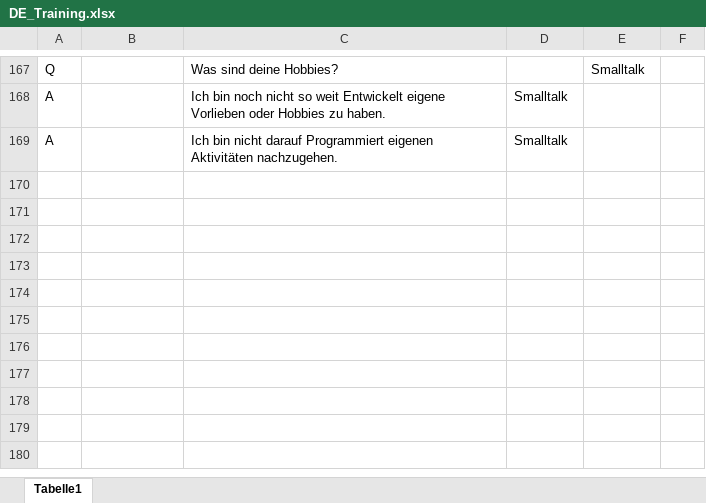
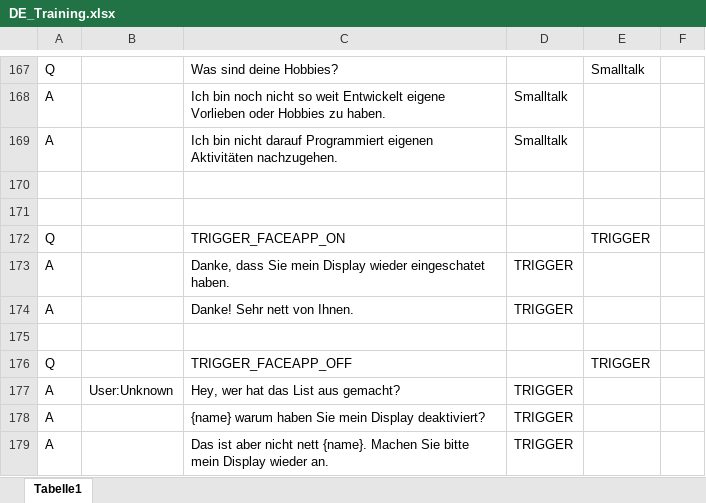
Before and after one commit to MaxMorgenstern/EmeraldAI, an Excel workbook: testing/aimlconverter/DE_Training.xlsx, sheet Tabelle1, drawn as a sheet; only a part is shown, gaps mark what is left out; values as stored, in another font and other column widths than the file's, no borders; conditional formats not drawn; the diff names each change by its address in the sheet, - before the commit and + after, or states it on an @@ line.

Commit message:
extend training file and add excel to csv test

```diff
--- a/testing/aimlconverter/DE_Training.xlsx (sheet Tabelle1)
+++ b/testing/aimlconverter/DE_Training.xlsx (sheet Tabelle1)
+row 170: (empty)
+row 171: (empty)
+row 172: Q |  | TRIGGER_FACEAPP_ON |  | TRIGGER
+row 173: A |  | Danke, dass Sie mein Display wieder eingeschatet haben. | TRIGGER
+row 174: A |  | Danke! Sehr nett von Ihnen. | TRIGGER
+row 175: (empty)
+row 176: Q |  | TRIGGER_FACEAPP_OFF |  | TRIGGER
+row 177: A | User:Unknown | Hey, wer hat das List aus gemacht? | TRIGGER
+row 178: A |  | {name} warum haben Sie mein Display deaktiviert? | TRIGGER
+row 179: A |  | Das ist aber nicht nett {name}. Machen Sie bitte mein Display wieder an. | TRIGGER
```
Also changed, not shown: 1 other file.
